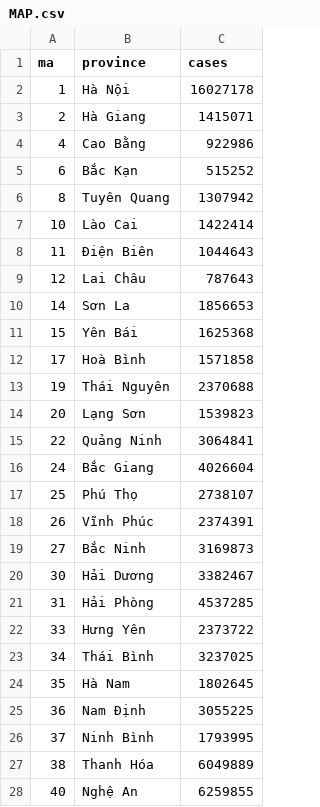
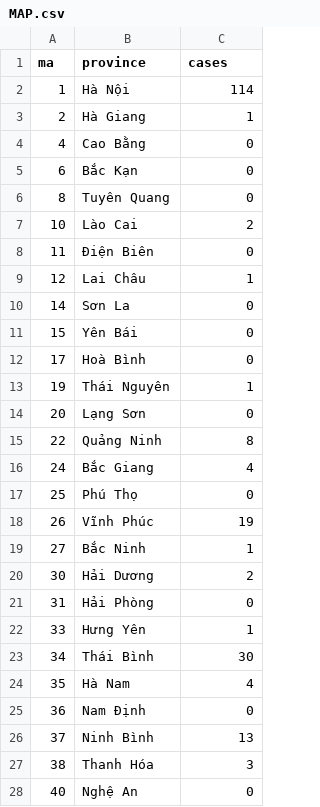
Before and after one commit to lightsintheblue/Book, a CSV file: MAP.csv, drawn as a sheet; only a part is shown; the diff covers the shown part only.

Commit message:
Update MAP.csv

```diff
--- a/MAP.csv
+++ b/MAP.csv
@@ -1,28 +1,28 @@
 ma,province,cases
-1,Hà Nội,16027178
-2,Hà Giang,1415071
-4,Cao Bằng,922986
-6,Bắc Kạn,515252
-8,Tuyên Quang,1307942
-10,Lào Cai,1422414
-11,Ðiện Biên,1044643
-12,Lai Châu,787643
-14,Sơn La,1856653
-15,Yên Bái,1625368
-17,Hoà Bình,1571858
-19,Thái Nguyên,2370688
-20,Lạng Sơn,1539823
-22,Quảng Ninh,3064841
-24,Bắc Giang,4026604
-25,Phú Thọ,2738107
-26,Vĩnh Phúc,2374391
-27,Bắc Ninh,3169873
-30,Hải Dương,3382467
-31,Hải Phòng,4537285
-33,Hưng Yên,2373722
-34,Thái Bình,3237025
-35,Hà Nam,1802645
-36,Nam Ðịnh,3055225
-37,Ninh Bình,1793995
-38,Thanh Hóa,6049889
-40,Nghệ An,6259855
+1,Hà Nội,114
+2,Hà Giang,1
+4,Cao Bằng,0
+6,Bắc Kạn,0
+8,Tuyên Quang,0
+10,Lào Cai,2
+11,Ðiện Biên,0
+12,Lai Châu,1
+14,Sơn La,0
+15,Yên Bái,0
+17,Hoà Bình,0
+19,Thái Nguyên,1
+20,Lạng Sơn,0
+22,Quảng Ninh,8
+24,Bắc Giang,4
+25,Phú Thọ,0
+26,Vĩnh Phúc,19
+27,Bắc Ninh,1
+30,Hải Dương,2
+31,Hải Phòng,0
+33,Hưng Yên,1
+34,Thái Bình,30
+35,Hà Nam,4
+36,Nam Ðịnh,0
+37,Ninh Bình,13
+38,Thanh Hóa,3
+40,Nghệ An,0
```
Also changed, not shown: 36 edited cells elsewhere in this file.
